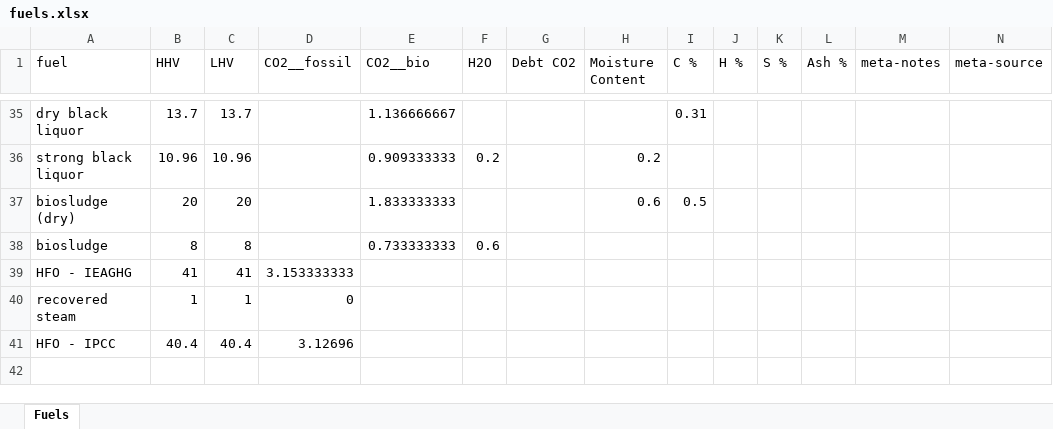
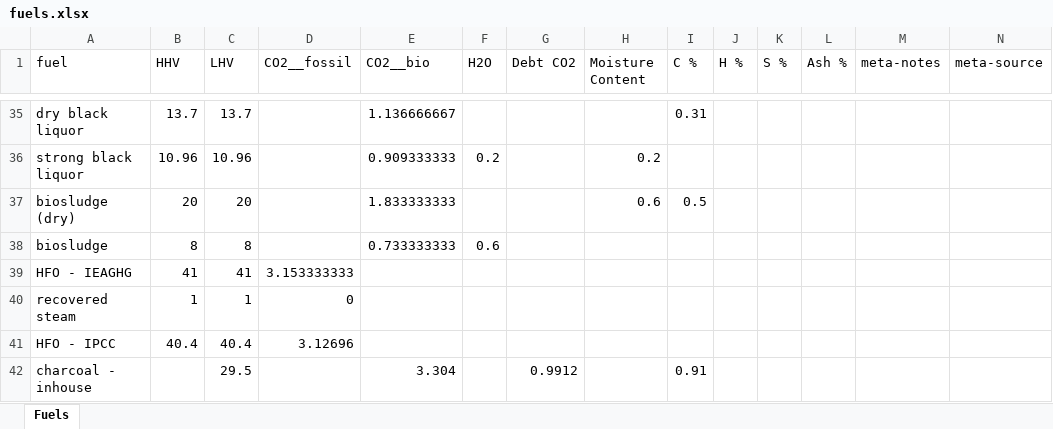
Before and after one commit to concoctions/BlackBlox, an Excel workbook: data/shared/fuels.xlsx, sheet Fuels, drawn as a sheet; only a part is shown, gaps mark what is left out; values as stored, in another font and other column widths than the file's, no borders; the diff names each change by its address in the sheet, - before the commit and + after, or states it on an @@ line.

```diff
--- a/data/shared/fuels.xlsx (sheet Fuels)
+++ b/data/shared/fuels.xlsx (sheet Fuels)
+row 42: charcoal - inhouse |  | 29.5 |  | 3.304 |  | 0.9912 |  | 0.91
```
Also changed, not shown: data/shared/upstream.xlsx, data/steel/steel_simplified_var.xlsx, 6 other files.
